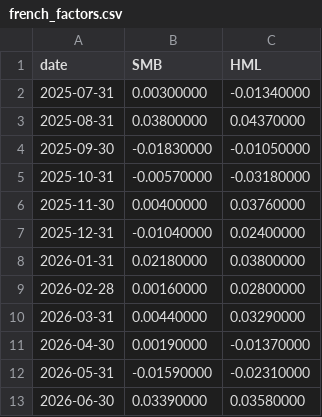
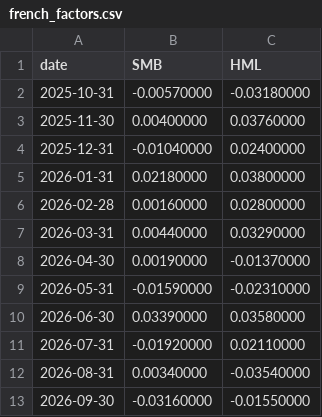
Before and after one commit to Shuxinz0316/finm32800-french-factor-data, a CSV file: french_factors.csv, drawn as a sheet.

Commit message:
Draft: extend French factor snapshot through September 2026

```diff
--- a/french_factors.csv
+++ b/french_factors.csv
@@ -1,5 +1,2 @@
 date,SMB,HML
-2025-07-31,0.00300000,-0.01340000
-2025-08-31,0.03800000,0.04370000
-2025-09-30,-0.01830000,-0.01050000
 2025-10-31,-0.00570000,-0.03180000
@@ -13 +10,4 @@ date,SMB,HML
 2026-06-30,0.03390000,0.03580000
+2026-07-31,-0.01920000,0.02110000
+2026-08-31,0.00340000,-0.03540000
+2026-09-30,-0.03160000,-0.01550000
```
Also changed, not shown: 3 other files.
